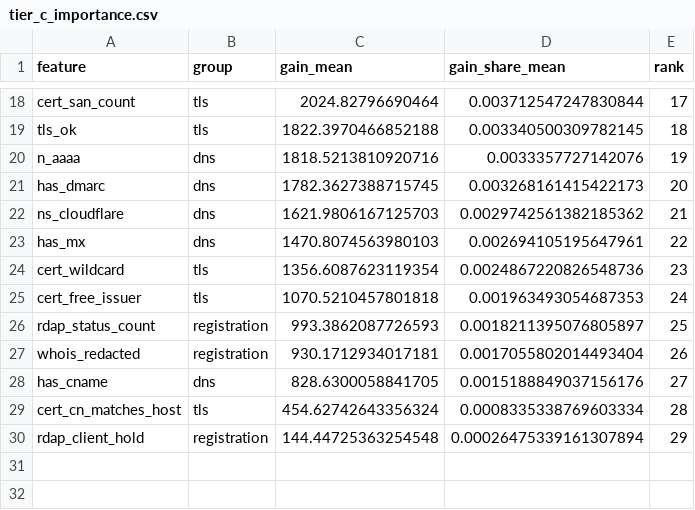
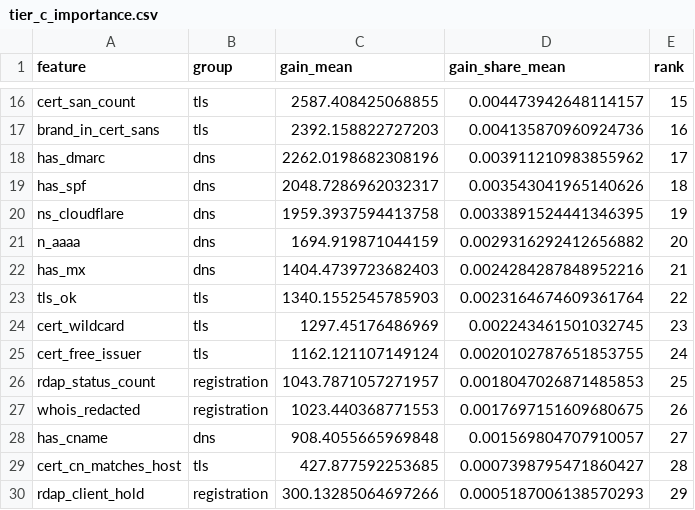
Before and after one commit to gangwaritvik/phishdrift, a CSV file: results/tables/tier_c_importance.csv, drawn as a sheet; only a part is shown, gaps mark what is left out; removed rows and columns are numbered as before the commit, all else as after; the diff covers the shown part only; the diff names each change by its address in the sheet, - before the commit and + after, or states it on an @@ line.

```diff
--- a/results/tables/tier_c_importance.csv
+++ b/results/tables/tier_c_importance.csv
-C16 (gain_mean): 2024.82796690464
+C16 (gain_mean): 2587.408425068855
-D16 (gain_share_mean): 0.003712547247830844
+D16 (gain_share_mean): 0.004473942648114157
-E16 (rank): 17
+E16 (rank): 15
-row 19: tls_ok | tls | 1822.3970466852188 | 0.003340500309782145 | 18
-row 20: n_aaaa | dns | 1818.5213810920716 | 0.0033357727142076 | 19
+row 17: brand_in_cert_sans | tls | 2392.158822727203 | 0.004135870960924736 | 16
-C18 (gain_mean): 1782.3627388715745
+C18 (gain_mean): 2262.0198682308196
-D18 (gain_share_mean): 0.003268161415422173
+D18 (gain_share_mean): 0.003911210983855962
-E18 (rank): 20
+E18 (rank): 17
+row 19: has_spf | dns | 2048.7286962032317 | 0.003543041965140626 | 18
-C20 (gain_mean): 1621.9806167125703
+C20 (gain_mean): 1959.3937594413758
-D20 (gain_share_mean): 0.0029742561382185362
+D20 (gain_share_mean): 0.0033891524441346395
-E20 (rank): 21
+E20 (rank): 19
+row 21: n_aaaa | dns | 1694.919871044159 | 0.0029316292412656882 | 20
-C22 (gain_mean): 1470.8074563980103
+C22 (gain_mean): 1404.4739723682403
-D22 (gain_share_mean): 0.002694105195647961
+D22 (gain_share_mean): 0.0024284287848952216
-E22 (rank): 22
+E22 (rank): 21
+row 23: tls_ok | tls | 1340.1552545785903 | 0.0023164674609361764 | 22
-C24 (gain_mean): 1356.6087623119354
+C24 (gain_mean): 1297.45176486969
-D24 (gain_share_mean): 0.0024867220826548736
+D24 (gain_share_mean): 0.002243461501032745
-C25 (gain_mean): 1070.5210457801818
+C25 (gain_mean): 1162.121107149124
-D25 (gain_share_mean): 0.001963493054687353
+D25 (gain_share_mean): 0.0020102787651853755
-C26 (gain_mean): 993.3862087726593
+C26 (gain_mean): 1043.7871057271957
-D26 (gain_share_mean): 0.0018211395076805897
+D26 (gain_share_mean): 0.0018047026871485853
-C27 (gain_mean): 930.1712934017181
+C27 (gain_mean): 1023.440368771553
-D27 (gain_share_mean): 0.0017055802014493404
+D27 (gain_share_mean): 0.0017697151609680675
-C28 (gain_mean): 828.6300058841705
+C28 (gain_mean): 908.4055665969848
-D28 (gain_share_mean): 0.0015188849037156176
+D28 (gain_share_mean): 0.001569804707910057
-C29 (gain_mean): 454.62742643356324
+C29 (gain_mean): 427.877592253685
-D29 (gain_share_mean): 0.0008335338769603334
+D29 (gain_share_mean): 0.0007398795471860427
-C30 (gain_mean): 144.44725363254548
+C30 (gain_mean): 300.13285064697266
-D30 (gain_share_mean): 0.00026475339161307894
+D30 (gain_share_mean): 0.0005187006138570293
```
Also changed, not shown: 1 added row, 3 removed rows and 28 edited cells elsewhere in this file, results/tables/tier_c_runs.csv, results/tables/tier_c_time.csv, 4 other files.
